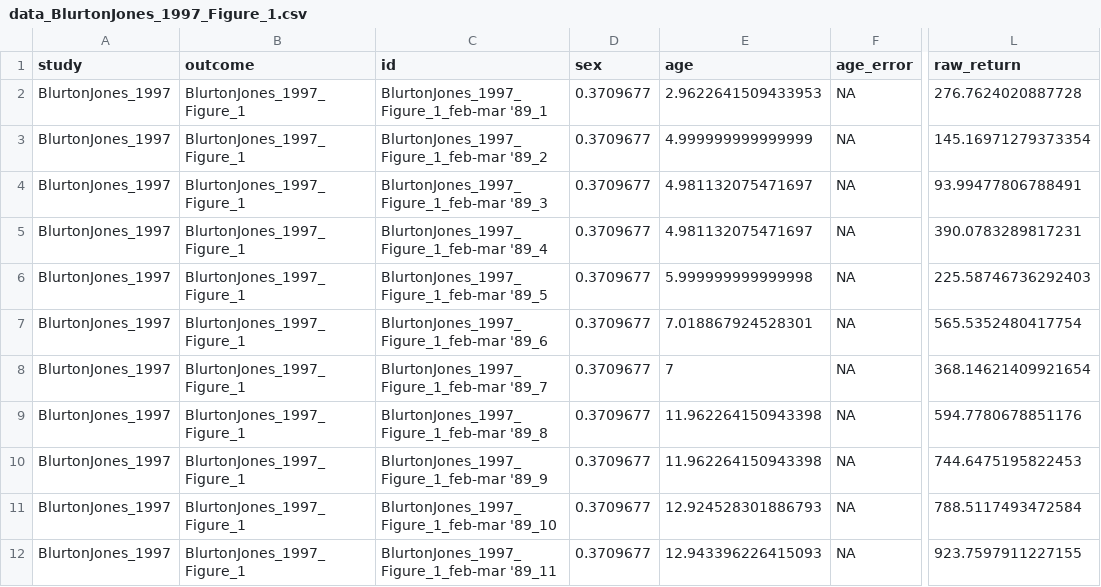
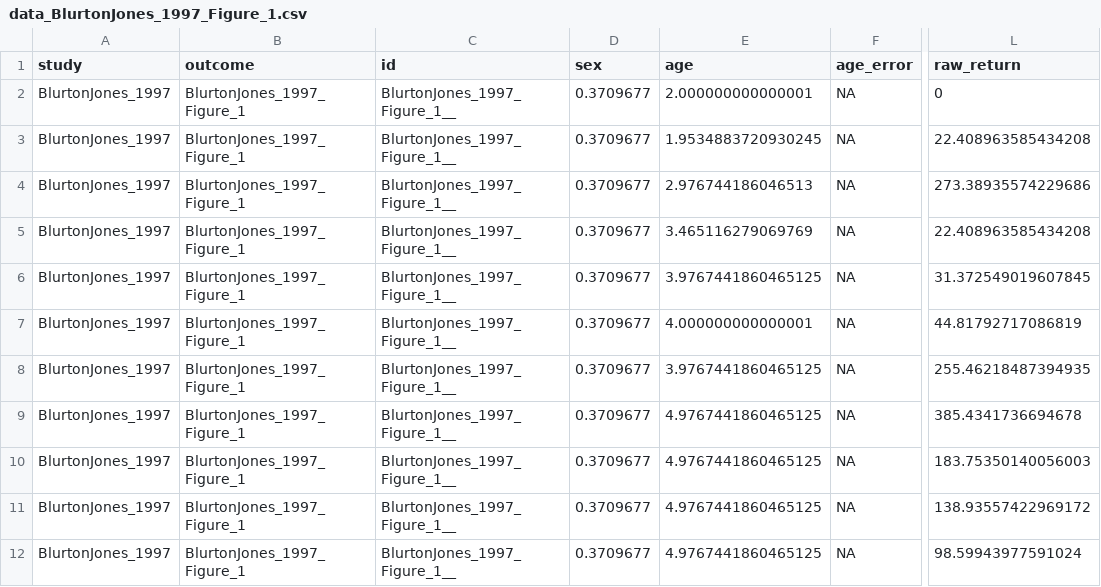
Before and after one commit to erik-ringen/cfr, a CSV file: paper_data_round2/BlurtonJones_1997/Figure_1/data_BlurtonJones_1997_Figure_1.csv, drawn as a sheet; only a part is shown, gaps mark what is left out; the diff covers the shown part only; the diff names each change by its address in the sheet, - before the commit and + after, or states it on an @@ line.

Commit message:
Round 2: Re-digitzed data from Fig 1

```diff
--- a/paper_data_round2/BlurtonJones_1997/Figure_1/data_BlurtonJones_1997_Figure_1.csv
+++ b/paper_data_round2/BlurtonJones_1997/Figure_1/data_BlurtonJones_1997_Figure_1.csv
-C2 (id): BlurtonJones_1997_Figure_1_feb-mar '89_1
+C2 (id): BlurtonJones_1997_Figure_1__
-E2 (age): 2.9622641509433953
+E2 (age): 2.000000000000001
-L2 (raw_return): 276.7624020887728
+L2 (raw_return): 0
-C3 (id): BlurtonJones_1997_Figure_1_feb-mar '89_2
+C3 (id): BlurtonJones_1997_Figure_1__
-E3 (age): 4.999999999999999
+E3 (age): 1.9534883720930245
-L3 (raw_return): 145.16971279373354
+L3 (raw_return): 22.408963585434208
-C4 (id): BlurtonJones_1997_Figure_1_feb-mar '89_3
+C4 (id): BlurtonJones_1997_Figure_1__
-E4 (age): 4.981132075471697
+E4 (age): 2.976744186046513
-L4 (raw_return): 93.99477806788491
+L4 (raw_return): 273.38935574229686
-C5 (id): BlurtonJones_1997_Figure_1_feb-mar '89_4
+C5 (id): BlurtonJones_1997_Figure_1__
-E5 (age): 4.981132075471697
+E5 (age): 3.465116279069769
-L5 (raw_return): 390.0783289817231
+L5 (raw_return): 22.408963585434208
-C6 (id): BlurtonJones_1997_Figure_1_feb-mar '89_5
+C6 (id): BlurtonJones_1997_Figure_1__
-E6 (age): 5.999999999999998
+E6 (age): 3.9767441860465125
-L6 (raw_return): 225.58746736292403
+L6 (raw_return): 31.372549019607845
-C7 (id): BlurtonJones_1997_Figure_1_feb-mar '89_6
+C7 (id): BlurtonJones_1997_Figure_1__
-E7 (age): 7.018867924528301
+E7 (age): 4.000000000000001
-L7 (raw_return): 565.5352480417754
+L7 (raw_return): 44.81792717086819
-C8 (id): BlurtonJones_1997_Figure_1_feb-mar '89_7
+C8 (id): BlurtonJones_1997_Figure_1__
-E8 (age): 7
+E8 (age): 3.9767441860465125
-L8 (raw_return): 368.14621409921654
+L8 (raw_return): 255.46218487394935
-C9 (id): BlurtonJones_1997_Figure_1_feb-mar '89_8
+C9 (id): BlurtonJones_1997_Figure_1__
-E9:E10 (age): 11.962264150943398
+E9:E10 (age): 4.9767441860465125
-L9 (raw_return): 594.7780678851176
+L9 (raw_return): 385.4341736694678
-C10 (id): BlurtonJones_1997_Figure_1_feb-mar '89_9
+C10 (id): BlurtonJones_1997_Figure_1__
-L10 (raw_return): 744.6475195822453
+L10 (raw_return): 183.75350140056003
-C11 (id): BlurtonJones_1997_Figure_1_feb-mar '89_10
+C11 (id): BlurtonJones_1997_Figure_1__
-E11 (age): 12.924528301886793
+E11 (age): 4.9767441860465125
-L11 (raw_return): 788.5117493472584
+L11 (raw_return): 138.93557422969172
-C12 (id): BlurtonJones_1997_Figure_1_feb-mar '89_11
+C12 (id): BlurtonJones_1997_Figure_1__
-E12 (age): 12.943396226415093
+E12 (age): 4.9767441860465125
-L12 (raw_return): 923.7597911227155
+L12 (raw_return): 98.59943977591024
```
Also changed, not shown: 2 added rows and 78 edited cells elsewhere in this file, 3 other files.
